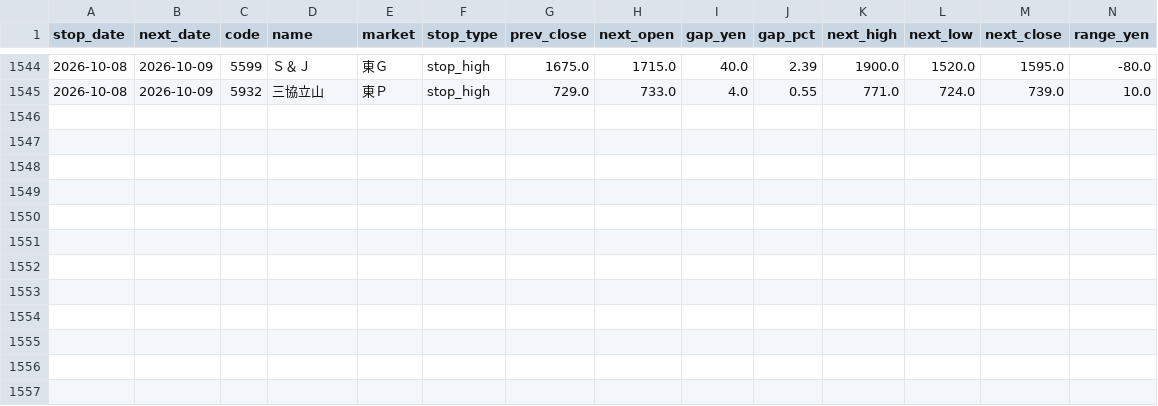
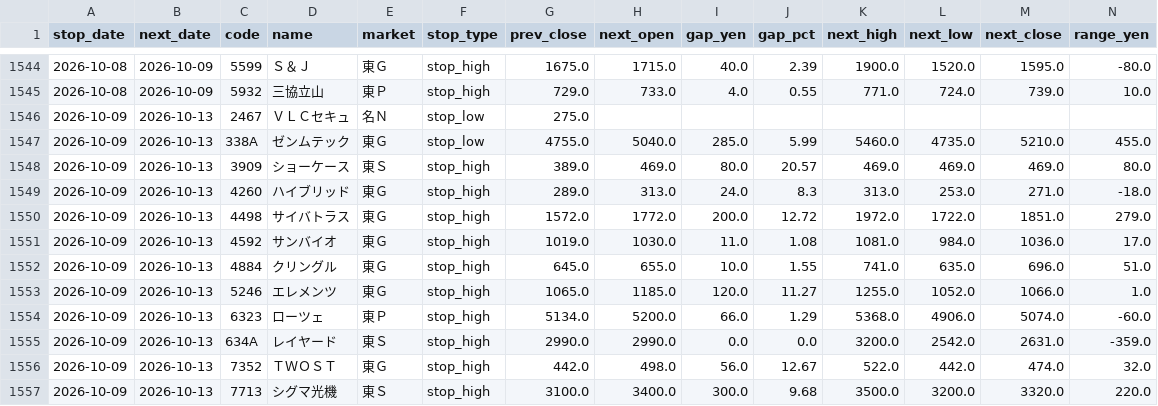
Before and after one commit to jpn-x/kabu-stop, a CSV file: data/gap_data.csv, drawn as a sheet; only a part is shown, gaps mark what is left out; rows hold the shown columns only; the diff names each change by its address in the sheet, - before the commit and + after, or states it on an @@ line.

```diff
--- a/data/gap_data.csv
+++ b/data/gap_data.csv
+row 1546: 2026-10-09 | 2026-10-13 | 2467 | ＶＬＣセキュ | 名Ｎ | stop_low | 275.0
+row 1547: 2026-10-09 | 2026-10-13 | 338A | ゼンムテック | 東Ｇ | stop_low | 4755.0 | 5040.0 | 285.0 | 5.99 | 5460.0 | 4735.0 | 5210.0 | 455.0
+row 1548: 2026-10-09 | 2026-10-13 | 3909 | ショーケース | 東Ｓ | stop_high | 389.0 | 469.0 | 80.0 | 20.57 | 469.0 | 469.0 | 469.0 | 80.0
+row 1549: 2026-10-09 | 2026-10-13 | 4260 | ハイブリッド | 東Ｇ | stop_high | 289.0 | 313.0 | 24.0 | 8.3 | 313.0 | 253.0 | 271.0 | -18.0
+row 1550: 2026-10-09 | 2026-10-13 | 4498 | サイバトラス | 東Ｇ | stop_high | 1572.0 | 1772.0 | 200.0 | 12.72 | 1972.0 | 1722.0 | 1851.0 | 279.0
+row 1551: 2026-10-09 | 2026-10-13 | 4592 | サンバイオ | 東Ｇ | stop_high | 1019.0 | 1030.0 | 11.0 | 1.08 | 1081.0 | 984.0 | 1036.0 | 17.0
+row 1552: 2026-10-09 | 2026-10-13 | 4884 | クリングル | 東Ｇ | stop_high | 645.0 | 655.0 | 10.0 | 1.55 | 741.0 | 635.0 | 696.0 | 51.0
+row 1553: 2026-10-09 | 2026-10-13 | 5246 | エレメンツ | 東Ｇ | stop_high | 1065.0 | 1185.0 | 120.0 | 11.27 | 1255.0 | 1052.0 | 1066.0 | 1.0
+row 1554: 2026-10-09 | 2026-10-13 | 6323 | ローツェ | 東Ｐ | stop_high | 5134.0 | 5200.0 | 66.0 | 1.29 | 5368.0 | 4906.0 | 5074.0 | -60.0
+row 1555: 2026-10-09 | 2026-10-13 | 634A | レイヤード | 東Ｓ | stop_high | 2990.0 | 2990.0 | 0.0 | 0.0 | 3200.0 | 2542.0 | 2631.0 | -359.0
+row 1556: 2026-10-09 | 2026-10-13 | 7352 | ＴＷＯＳＴ | 東Ｇ | stop_high | 442.0 | 498.0 | 56.0 | 12.67 | 522.0 | 442.0 | 474.0 | 32.0
+row 1557: 2026-10-09 | 2026-10-13 | 7713 | シグマ光機 | 東Ｓ | stop_high | 3100.0 | 3400.0 | 300.0 | 9.68 | 3500.0 | 3200.0 | 3320.0 | 220.0
```
